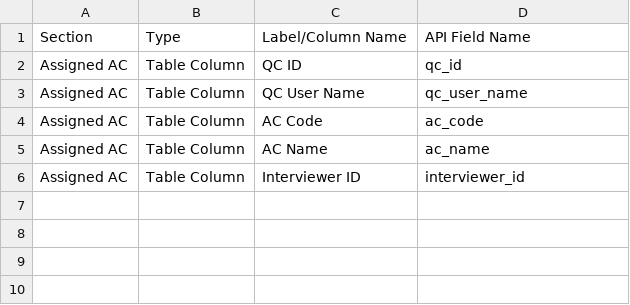
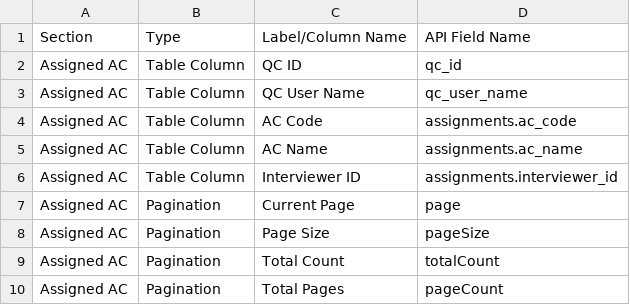
Before and after one commit to magiccode03/dalberg_cati_frontend, a CSV file: ASSIGNED_AC_PAGE_API_STRUCTURE.csv, drawn as a sheet.

```diff
--- a/ASSIGNED_AC_PAGE_API_STRUCTURE.csv
+++ b/ASSIGNED_AC_PAGE_API_STRUCTURE.csv
@@ -3,4 +3,8 @@ Assigned AC,Table Column,QC ID,qc_id
 Assigned AC,Table Column,QC User Name,qc_user_name
-Assigned AC,Table Column,AC Code,ac_code
-Assigned AC,Table Column,AC Name,ac_name
-Assigned AC,Table Column,Interviewer ID,interviewer_id
+Assigned AC,Table Column,AC Code,assignments.ac_code
+Assigned AC,Table Column,AC Name,assignments.ac_name
+Assigned AC,Table Column,Interviewer ID,assignments.interviewer_id
+Assigned AC,Pagination,Current Page,page
+Assigned AC,Pagination,Page Size,pageSize
+Assigned AC,Pagination,Total Count,totalCount
+Assigned AC,Pagination,Total Pages,pageCount
```
Also changed, not shown: AC_WISE_REPORT_PAGE_API_STRUCTURE.csv, 12 other files.
